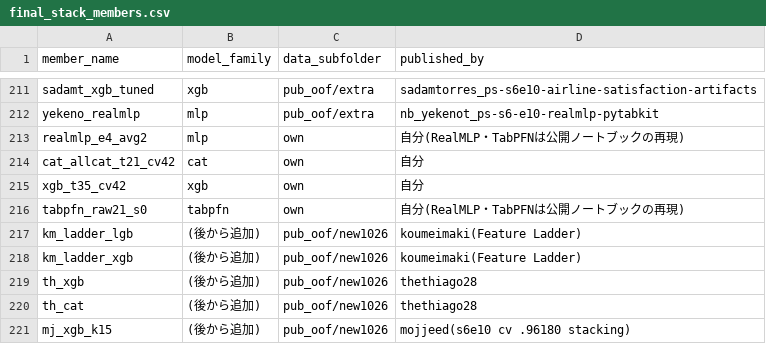
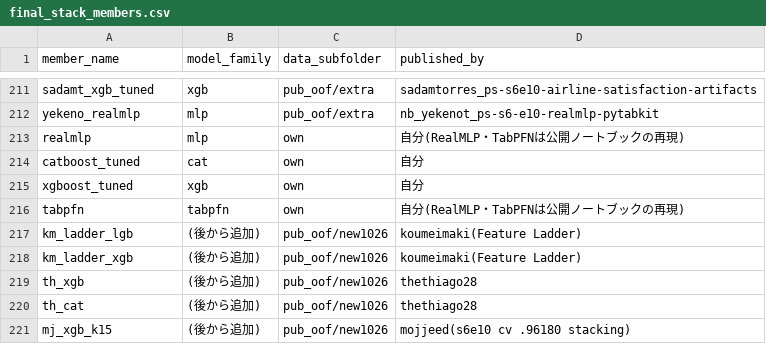
Before and after one commit to aramaki5443-art/kaggle-s6e10-airline-satisfaction, a CSV file: src/final_stack_members.csv (was src/9_public_oof_stacking/final_stack_members.csv), drawn as a sheet; only a part is shown, gaps mark what is left out.

```diff
--- a/src/9_public_oof_stacking/final_stack_members.csv
+++ b/src/final_stack_members.csv
@@ -212,6 +212,6 @@ sadamt_xgb_tuned,xgb,pub_oof/extra,sadamtorres_ps-s6e10-airline-satisfaction-art
 yekeno_realmlp,mlp,pub_oof/extra,nb_yekenot_ps-s6-e10-realmlp-pytabkit
-realmlp_e4_avg2,mlp,own,自分(RealMLP・TabPFNは公開ノートブックの再現)
-cat_allcat_t21_cv42,cat,own,自分
-xgb_t35_cv42,xgb,own,自分
-tabpfn_raw21_s0,tabpfn,own,自分(RealMLP・TabPFNは公開ノートブックの再現)
+realmlp,mlp,own,自分(RealMLP・TabPFNは公開ノートブックの再現)
+catboost_tuned,cat,own,自分
+xgboost_tuned,xgb,own,自分
+tabpfn,tabpfn,own,自分(RealMLP・TabPFNは公開ノートブックの再現)
 km_ladder_lgb,(後から追加),pub_oof/new1026,koumeimaki(Feature Ladder)
```
Also changed, not shown: 34 other files.
